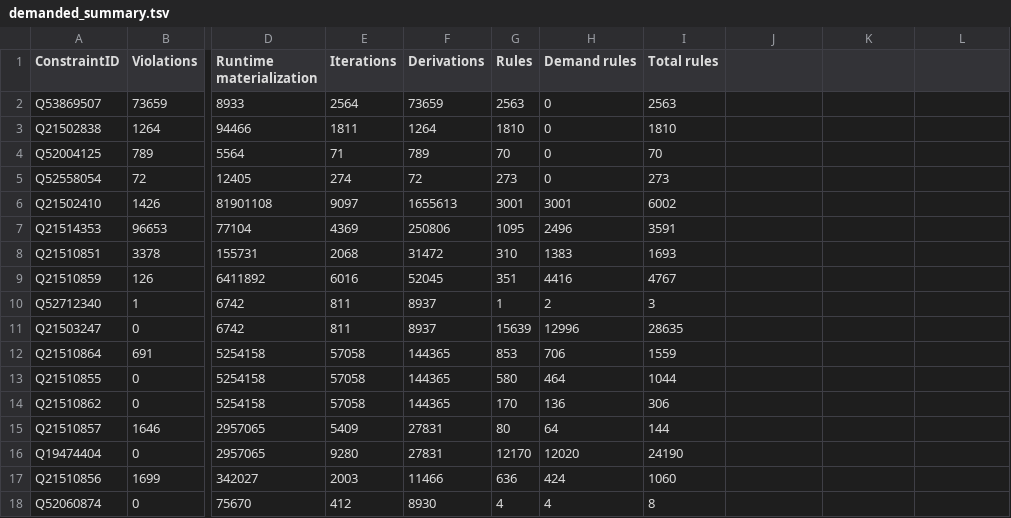
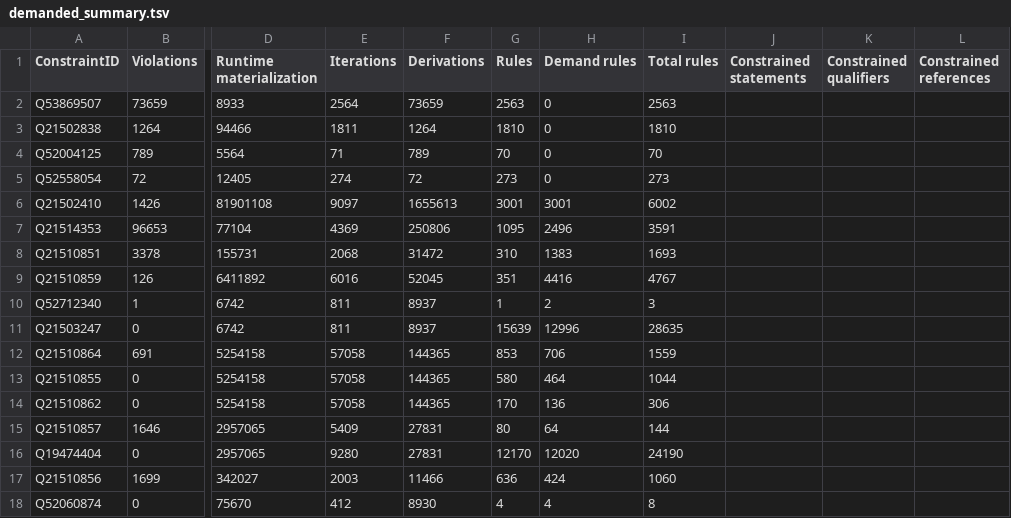
Before and after one commit to shade-belisar/wcd, a TSV file: thesis/result/1000000/demanded_summary.tsv, drawn as a sheet; only a part is shown, gaps mark what is left out; the diff names each change by its address in the sheet, - before the commit and + after, or states it on an @@ line.

Commit message:
More data for 1,000,000

```diff
--- a/thesis/result/1000000/demanded_summary.tsv
+++ b/thesis/result/1000000/demanded_summary.tsv
-J1: (empty)
+J1: Constrained statements
-K1: (empty)
+K1: Constrained qualifiers
-L1: (empty)
+L1: Constrained references
```
